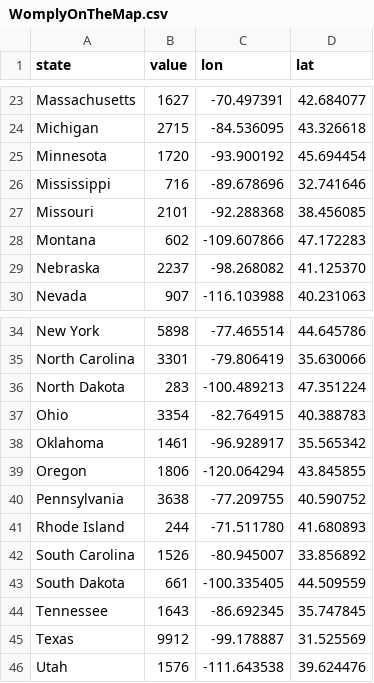
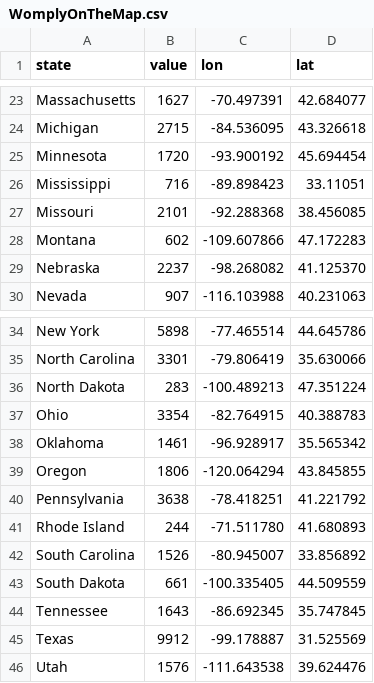
Before and after one commit to stevenanderson37/list-of-states, a CSV file: WomplyOnTheMap.csv, drawn as a sheet; only a part is shown, gaps mark what is left out.

Commit message:
Update WomplyOnTheMap.csv

```diff
--- a/WomplyOnTheMap.csv
+++ b/WomplyOnTheMap.csv
@@ -25,3 +25,3 @@ Michigan,2715,-84.536095,43.326618
 Minnesota,1720,-93.900192,45.694454
-Mississippi,716,-89.678696,32.741646
+Mississippi,716,-89.898423,33.11051
 Missouri,2101,-92.288368,38.456085
@@ -39,3 +39,3 @@ Oklahoma,1461,-96.928917,35.565342
 Oregon,1806,-120.064294,43.845855
-Pennsylvania,3638,-77.209755,40.590752
+Pennsylvania,3638,-78.418251,41.221792
 Rhode Island,244,-71.511780,41.680893
```
